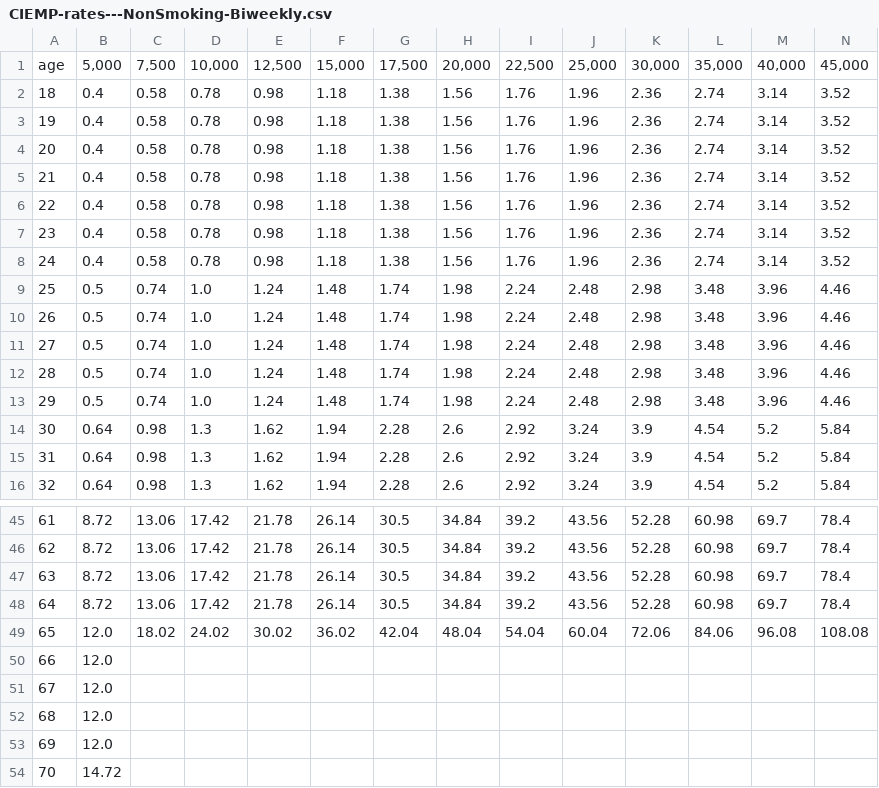
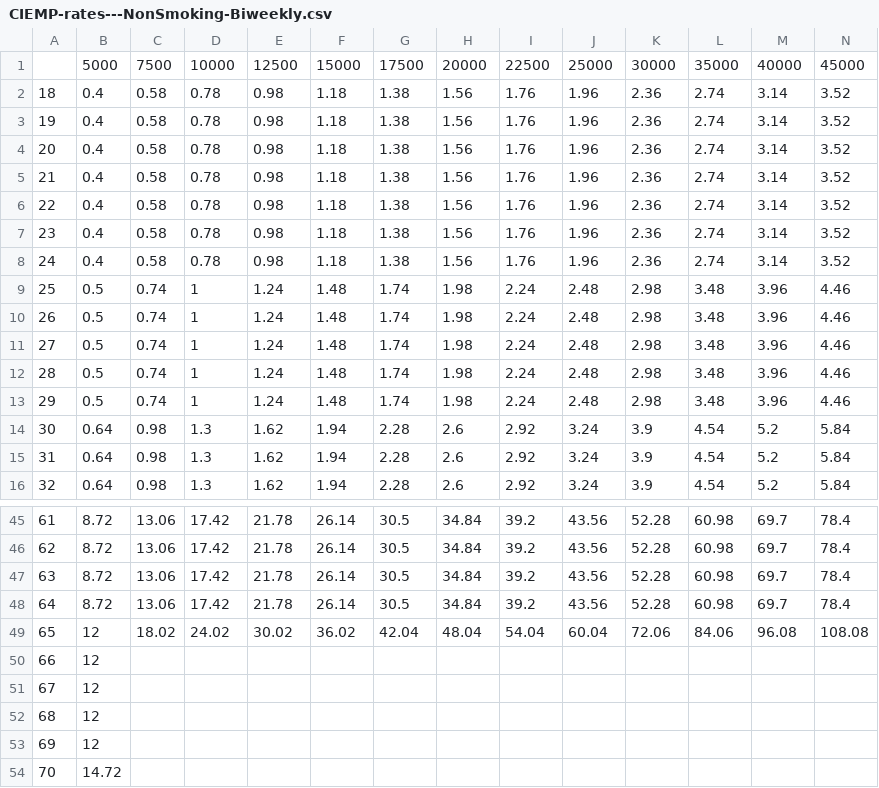
Before and after one commit to RajaShekhar1/IPC, a CSV file: taa/services/products/data_files/CIEMP-rates---NonSmoking-Biweekly.csv, drawn as a sheet; only a part is shown, gaps mark what is left out; removed rows and columns are numbered as before the commit, all else as after; rows hold the shown columns only; the diff names each change by its address in the sheet, - before the commit and + after, or states it on an @@ line.

```diff
--- a/taa/services/products/data_files/CIEMP-rates---NonSmoking-Biweekly.csv
+++ b/taa/services/products/data_files/CIEMP-rates---NonSmoking-Biweekly.csv
-row 1: age | 5,000 | 7,500 | 10,000 | 12,500 | 15,000 | 17,500 | 20,000 | 22,500 | 25,000 | 30,000 | 35,000 | 40,000 | 45,000
+row 1:  | 5000 | 7500 | 10000 | 12500 | 15000 | 17500 | 20000 | 22500 | 25000 | 30000 | 35000 | 40000 | 45000
-D9:D13: 1.0
+D9:D13: 1
-B49:B53: 12.0
+B49:B53: 12
```
Also changed, not shown: taa/services/products/data_files/CIEMP-rates---NonSmoking-Monthly.csv, taa/services/products/data_files/CIEMP-rates---NonSmoking-Semimonthly.csv, 6 other files.
